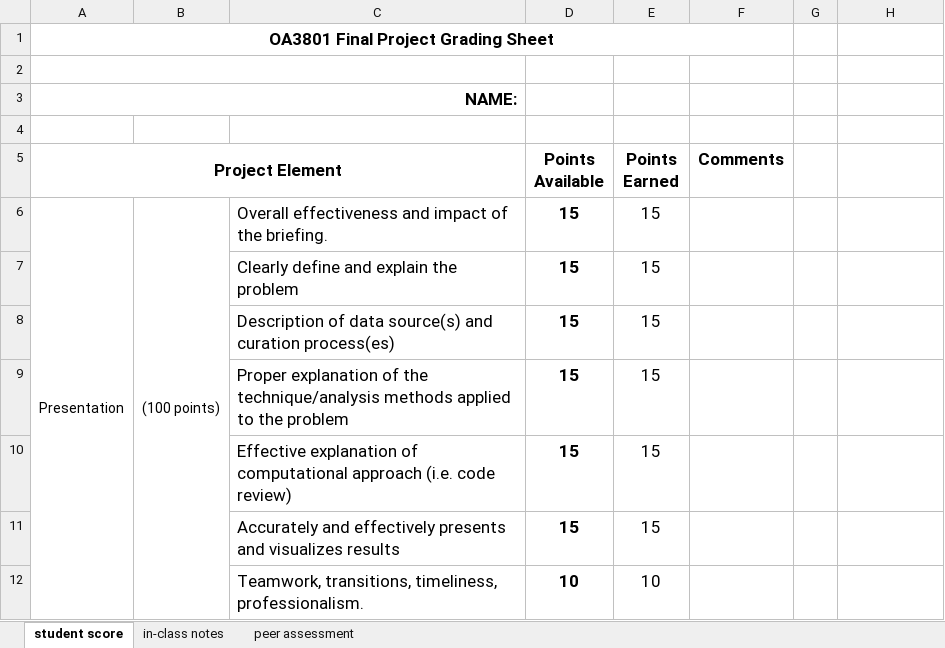
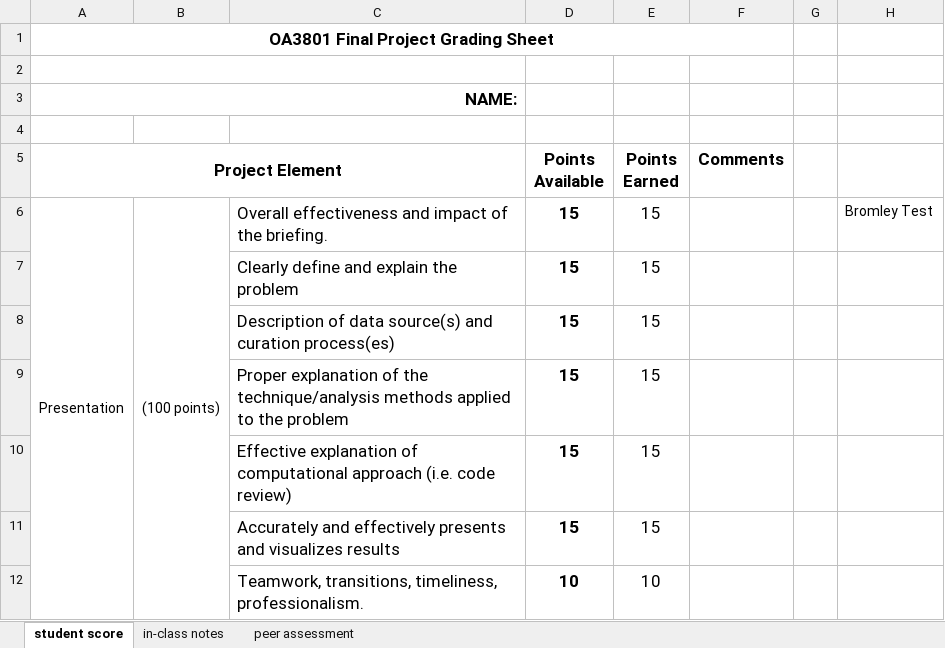
Before and after one commit to SamFritz-Schreck/OA3801FinalProject, an Excel workbook: OA3801_ProjectGradeSheet.xlsx, sheet student score, drawn as a sheet; only a part is shown; values as stored, in another font and other column widths than the file's, no borders; the diff names each change by its address in the sheet, - before the commit and + after, or states it on an @@ line.

Commit message:
Initial Excel Document change test

```diff
--- a/OA3801_ProjectGradeSheet.xlsx (sheet student score)
+++ b/OA3801_ProjectGradeSheet.xlsx (sheet student score)
-H6: (empty)
+H6: Bromley Test
```
